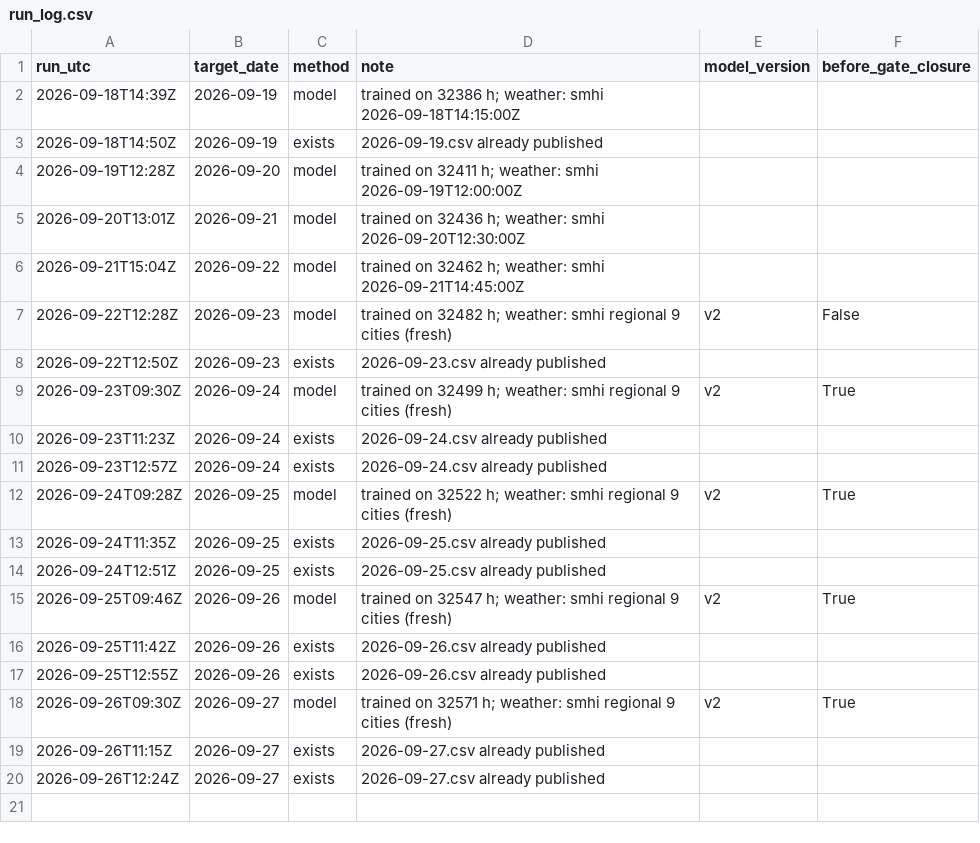
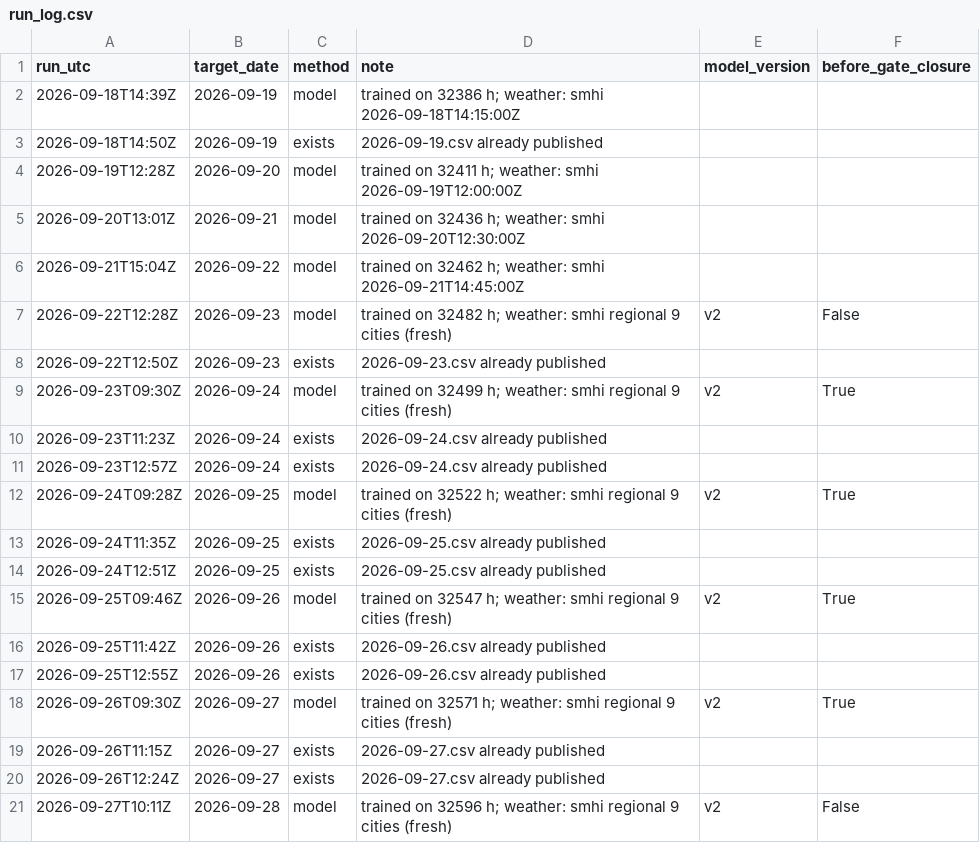
Before and after one commit to MindisBlank/SE3_DayAheadLoadForecast, a CSV file: forecasts/run_log.csv, drawn as a sheet; the diff names each change by its address in the sheet, - before the commit and + after, or states it on an @@ line.

```diff
--- a/forecasts/run_log.csv
+++ b/forecasts/run_log.csv
+row 21: 2026-09-27T10:11Z | 2026-09-28 | model | trained on 32596 h; weather: smhi regional 9 cities (fresh) | v2 | False
```
Also changed, not shown: scores/daily.csv, scores/hourly.csv, 13 other files.
